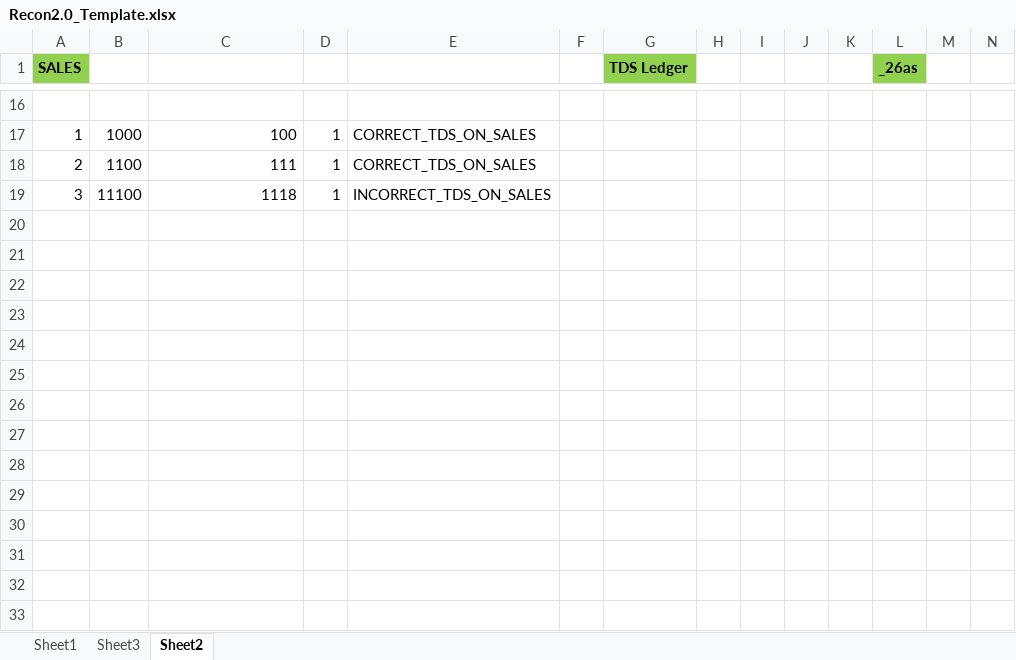
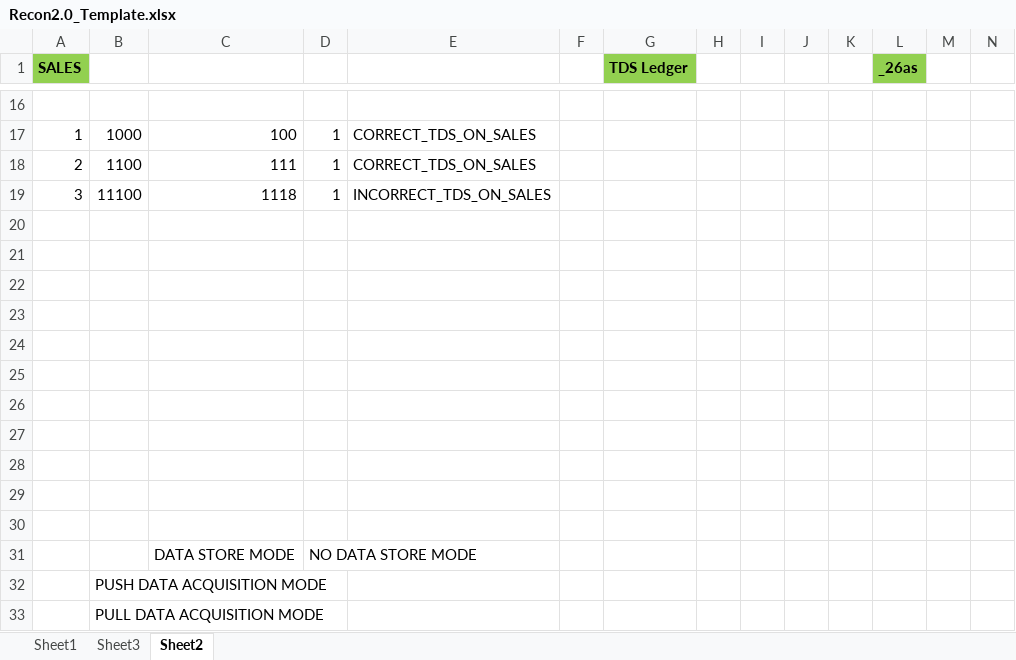
Before and after one commit to SaiprasadKrishnamurthy/recon2.0, an Excel workbook: reconciliation-engine/illustrations/Recon2.0_Template.xlsx, sheet Sheet2, drawn as a sheet; only a part is shown, gaps mark what is left out; values as stored, in another font and other column widths than the file's, no borders; the diff names each change by its address in the sheet, - before the commit and + after, or states it on an @@ line.

```diff
--- a/reconciliation-engine/illustrations/Recon2.0_Template.xlsx (sheet Sheet2)
+++ b/reconciliation-engine/illustrations/Recon2.0_Template.xlsx (sheet Sheet2)
+row 20: (empty)
+row 21: (empty)
+row 22: (empty)
+row 23: (empty)
+row 24: (empty)
+row 25: (empty)
+row 26: (empty)
+row 27: (empty)
+row 28: (empty)
+row 29: (empty)
+row 30: (empty)
+row 31:  |  | DATA STORE MODE | NO DATA STORE MODE
+row 32:  | PUSH DATA ACQUISITION MODE
+row 33:  | PULL DATA ACQUISITION MODE
```
Also changed, not shown: sheet Sheet3, 42 other files.
